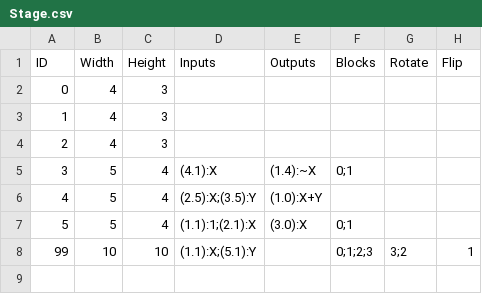
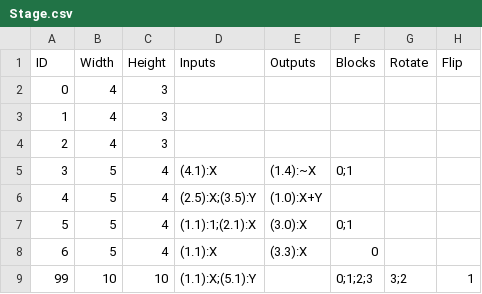
Before and after one commit to imanoony/block, a CSV file: blllock/Assets/Data/Stage.csv, drawn as a sheet.

Commit message:
[feat] Stage Feature Basic

```diff
--- a/blllock/Assets/Data/Stage.csv
+++ b/blllock/Assets/Data/Stage.csv
@@ -7,2 +7,3 @@ ID,Width,Height,Inputs,Outputs,Blocks,Rotate,Flip
 5,5,4,(1.1):1;(2.1):X,(3.0):X,0;1,,
+6,5,4,(1.1):X,(3.3):X,0,,
 99,10,10,(1.1):X;(5.1):Y,,0;1;2;3,3;2,1
```
Also changed, not shown: 6 other files.
